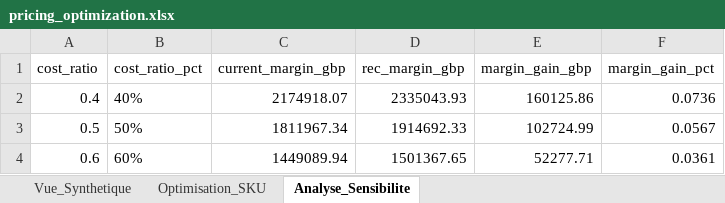
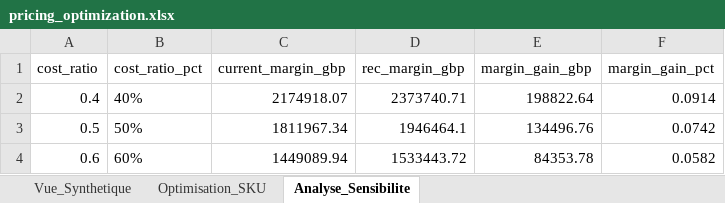
Before and after one commit to jefferson1203/customer-growth-ai-lab, an Excel workbook: outputs/pricing/pricing_optimization.xlsx, sheet Analyse_Sensibilite, drawn as a sheet; values as stored, in another font and other column widths than the file's, no borders; the diff names each change by its address in the sheet, - before the commit and + after, or states it on an @@ line.

```diff
--- a/outputs/pricing/pricing_optimization.xlsx (sheet Analyse_Sensibilite)
+++ b/outputs/pricing/pricing_optimization.xlsx (sheet Analyse_Sensibilite)
-D2 (rec_margin_gbp): 2335043.93
+D2 (rec_margin_gbp): 2373740.71
-E2 (margin_gain_gbp): 160125.86
+E2 (margin_gain_gbp): 198822.64
-F2 (margin_gain_pct): 0.0736
+F2 (margin_gain_pct): 0.0914
-D3 (rec_margin_gbp): 1914692.33
+D3 (rec_margin_gbp): 1946464.1
-E3 (margin_gain_gbp): 102724.99
+E3 (margin_gain_gbp): 134496.76
-F3 (margin_gain_pct): 0.0567
+F3 (margin_gain_pct): 0.0742
-D4 (rec_margin_gbp): 1501367.65
+D4 (rec_margin_gbp): 1533443.72
-E4 (margin_gain_gbp): 52277.71
+E4 (margin_gain_gbp): 84353.78
-F4 (margin_gain_pct): 0.0361
+F4 (margin_gain_pct): 0.0582
```
Also changed, not shown: sheet Optimisation_SKU, sheet Vue_Synthetique, 5 other files.
